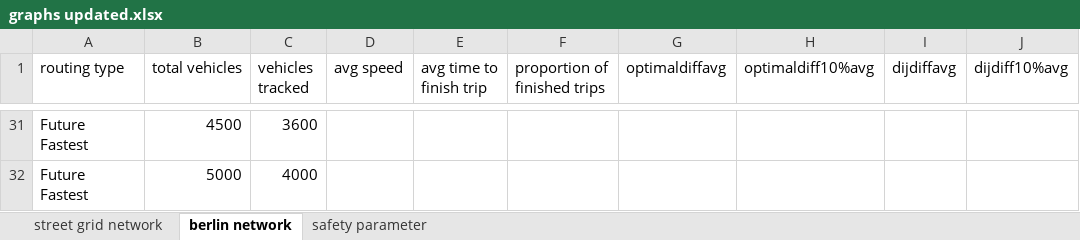
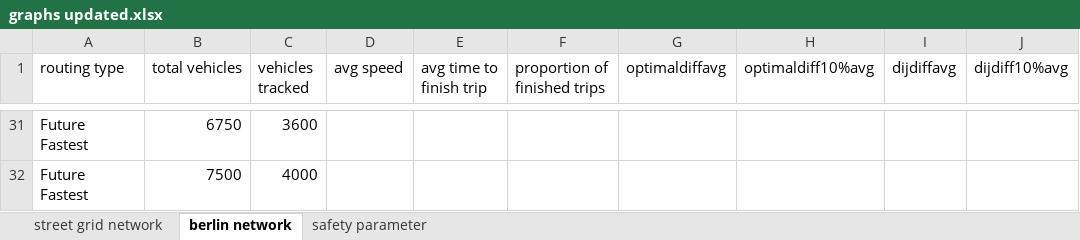
Before and after one commit to RemiDuneau/Fair-Vehicle-Routing, an Excel workbook: graphs updated.xlsx, sheet berlin network, drawn as a sheet; only a part is shown, gaps mark what is left out; values as stored, in another font and other column widths than the file's, no borders; charts and pictures not drawn; the diff covers the shown part only; the diff names each change by its address in the sheet, - before the commit and + after, or states it on an @@ line.

```diff
--- a/graphs updated.xlsx (sheet berlin network)
+++ b/graphs updated.xlsx (sheet berlin network)
-B31 (total vehicles): 4500
+B31 (total vehicles): 6750
-B32 (total vehicles): 5000
+B32 (total vehicles): 7500
```
Also changed, not shown: 9 added rows, 9 removed rows and 69 edited cells elsewhere in this sheet, sheet safety parameter, formulas that keep their value, charts or pictures, 6 other files.
